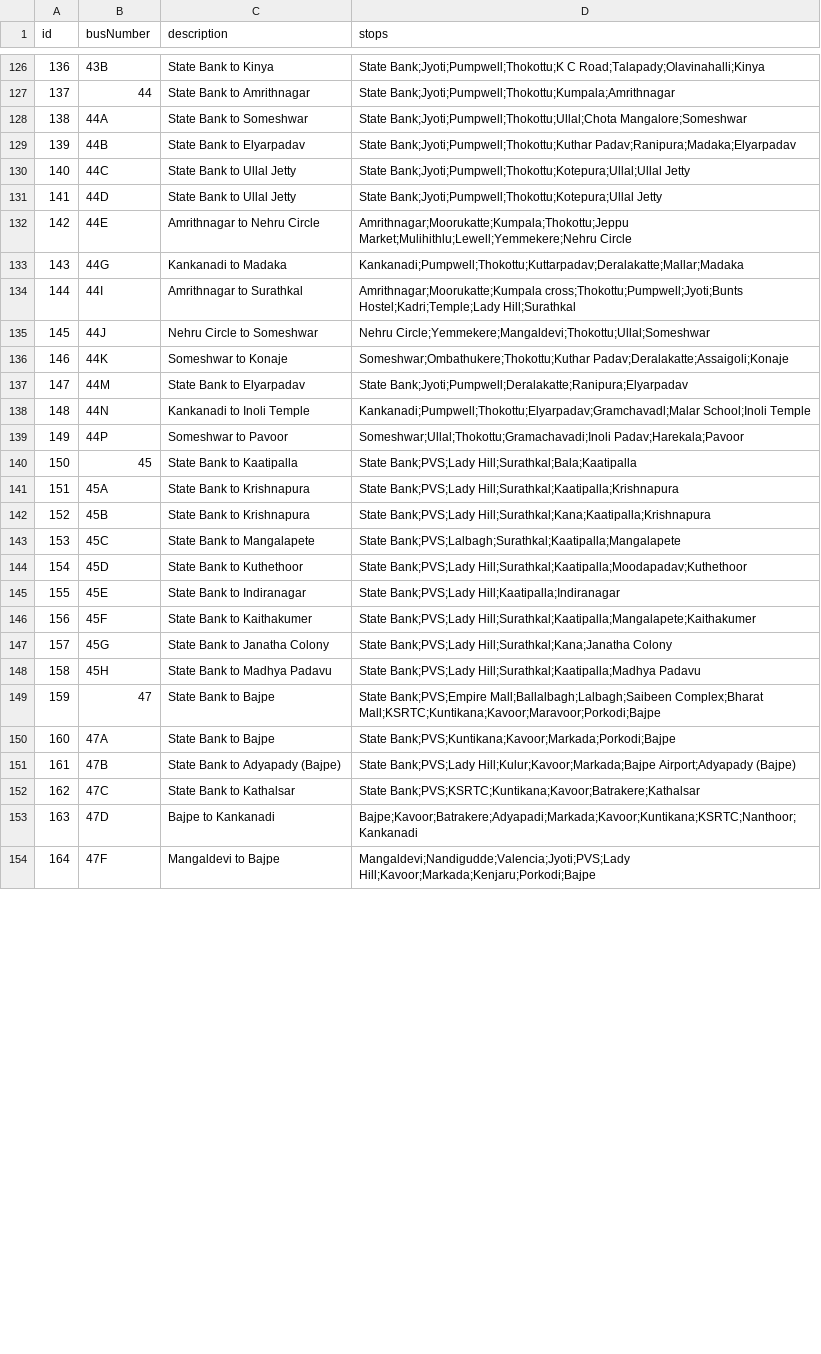
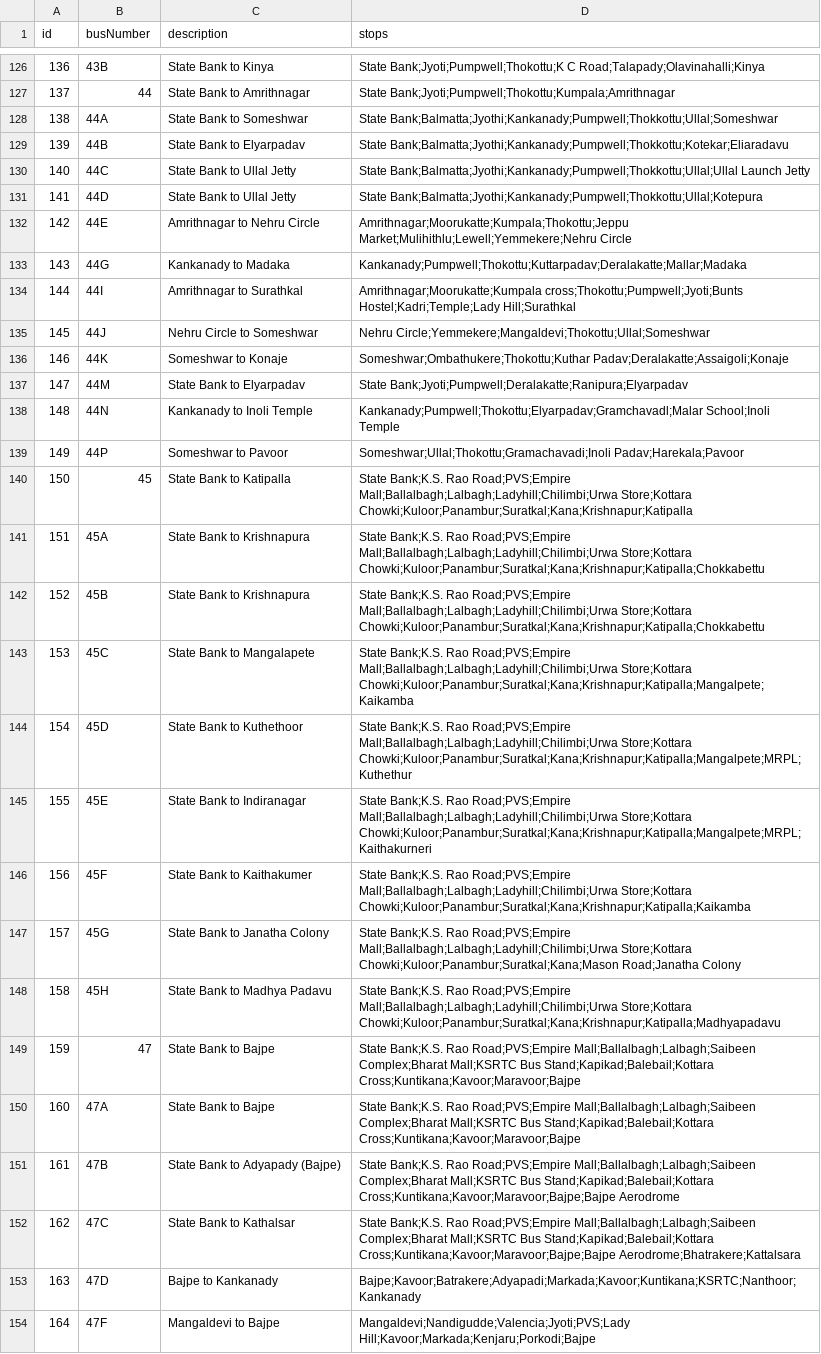
Before and after one commit to mrkushalsm/Mangalore-Bus-Routes, a CSV file: public/data/bus-data.csv, drawn as a sheet; only a part is shown, gaps mark what is left out; the diff covers the shown part only; the diff names each change by its address in the sheet, - before the commit and + after, or states it on an @@ line.

```diff
--- a/public/data/bus-data.csv
+++ b/public/data/bus-data.csv
-D128 (stops): State Bank;Jyoti;Pumpwell;Thokottu;Ullal;Chota Mangalore;Someshwar
+D128 (stops): State Bank;Balmatta;Jyothi;Kankanady;Pumpwell;Thokkottu;Ullal;Someshwar
-D129 (stops): State Bank;Jyoti;Pumpwell;Thokottu;Kuthar Padav;Ranipura;Madaka;Elyarpadav
+D129 (stops): State Bank;Balmatta;Jyothi;Kankanady;Pumpwell;Thokkottu;Kotekar;Eliaradavu
-D130 (stops): State Bank;Jyoti;Pumpwell;Thokottu;Kotepura;Ullal;Ullal Jetty
+D130 (stops): State Bank;Balmatta;Jyothi;Kankanady;Pumpwell;Thokkottu;Ullal;Ullal Launch Jetty
-D131 (stops): State Bank;Jyoti;Pumpwell;Thokottu;Kotepura;Ullal Jetty
+D131 (stops): State Bank;Balmatta;Jyothi;Kankanady;Pumpwell;Thokkottu;Ullal;Kotepura
-C133 (description): Kankanadi to Madaka
+C133 (description): Kankanady to Madaka
-D133 (stops): Kankanadi;Pumpwell;Thokottu;Kuttarpadav;Deralakatte;Mallar;Madaka
+D133 (stops): Kankanady;Pumpwell;Thokottu;Kuttarpadav;Deralakatte;Mallar;Madaka
-C138 (description): Kankanadi to Inoli Temple
+C138 (description): Kankanady to Inoli Temple
-D138 (stops): Kankanadi;Pumpwell;Thokottu;Elyarpadav;Gramchavadl;Malar School;Inoli Temple
+D138 (stops): Kankanady;Pumpwell;Thokottu;Elyarpadav;Gramchavadl;Malar School;Inoli Temple
-C140 (description): State Bank to Kaatipalla
+C140 (description): State Bank to Katipalla
-D140 (stops): State Bank;PVS;Lady Hill;Surathkal;Bala;Kaatipalla
+D140 (stops): State Bank;K.S. Rao Road;PVS;Empire Mall;Ballalbagh;Lalbagh;Ladyhill;Chilimbi;Urwa Store;Kottara Chowki;Kuloor;Panambur;Suratkal;Kana;Krishnapur;Katipalla
-D141 (stops): State Bank;PVS;Lady Hill;Surathkal;Kaatipalla;Krishnapura
+D141 (stops): State Bank;K.S. Rao Road;PVS;Empire Mall;Ballalbagh;Lalbagh;Ladyhill;Chilimbi;Urwa Store;Kottara Chowki;Kuloor;Panambur;Suratkal;Kana;Krishnapur;Katipalla;Chokkabettu
-D142 (stops): State Bank;PVS;Lady Hill;Surathkal;Kana;Kaatipalla;Krishnapura
+D142 (stops): State Bank;K.S. Rao Road;PVS;Empire Mall;Ballalbagh;Lalbagh;Ladyhill;Chilimbi;Urwa Store;Kottara Chowki;Kuloor;Panambur;Suratkal;Kana;Krishnapur;Katipalla;Chokkabettu
-D143 (stops): State Bank;PVS;Lalbagh;Surathkal;Kaatipalla;Mangalapete
+D143 (stops): State Bank;K.S. Rao Road;PVS;Empire Mall;Ballalbagh;Lalbagh;Ladyhill;Chilimbi;Urwa Store;Kottara Chowki;Kuloor;Panambur;Suratkal;Kana;Krishnapur;Katipalla;Mangalpete;Kaikamba
-D144 (stops): State Bank;PVS;Lady Hill;Surathkal;Kaatipalla;Moodapadav;Kuthethoor
+D144 (stops): State Bank;K.S. Rao Road;PVS;Empire Mall;Ballalbagh;Lalbagh;Ladyhill;Chilimbi;Urwa Store;Kottara Chowki;Kuloor;Panambur;Suratkal;Kana;Krishnapur;Katipalla;Mangalpete;MRPL;Kuthethur
-D145 (stops): State Bank;PVS;Lady Hill;Kaatipalla;Indiranagar
+D145 (stops): State Bank;K.S. Rao Road;PVS;Empire Mall;Ballalbagh;Lalbagh;Ladyhill;Chilimbi;Urwa Store;Kottara Chowki;Kuloor;Panambur;Suratkal;Kana;Krishnapur;Katipalla;Mangalpete;MRPL;Kaithakurneri
-D146 (stops): State Bank;PVS;Lady Hill;Surathkal;Kaatipalla;Mangalapete;Kaithakumer
+D146 (stops): State Bank;K.S. Rao Road;PVS;Empire Mall;Ballalbagh;Lalbagh;Ladyhill;Chilimbi;Urwa Store;Kottara Chowki;Kuloor;Panambur;Suratkal;Kana;Krishnapur;Katipalla;Kaikamba
-D147 (stops): State Bank;PVS;Lady Hill;Surathkal;Kana;Janatha Colony
+D147 (stops): State Bank;K.S. Rao Road;PVS;Empire Mall;Ballalbagh;Lalbagh;Ladyhill;Chilimbi;Urwa Store;Kottara Chowki;Kuloor;Panambur;Suratkal;Kana;Mason Road;Janatha Colony
-D148 (stops): State Bank;PVS;Lady Hill;Surathkal;Kaatipalla;Madhya Padavu
+D148 (stops): State Bank;K.S. Rao Road;PVS;Empire Mall;Ballalbagh;Lalbagh;Ladyhill;Chilimbi;Urwa Store;Kottara Chowki;Kuloor;Panambur;Suratkal;Kana;Krishnapur;Katipalla;Madhyapadavu
-D149 (stops): State Bank;PVS;Empire Mall;Ballalbagh;Lalbagh;Saibeen Complex;Bharat Mall;KSRTC;Kuntikana;Kavoor;Maravoor;Porkodi;Bajpe
+D149 (stops): State Bank;K.S. Rao Road;PVS;Empire Mall;Ballalbagh;Lalbagh;Saibeen Complex;Bharat Mall;KSRTC Bus Stand;Kapikad;Balebail;Kottara Cross;Kuntikana;Kavoor;Maravoor;Bajpe
-D150 (stops): State Bank;PVS;Kuntikana;Kavoor;Markada;Porkodi;Bajpe
+D150 (stops): State Bank;K.S. Rao Road;PVS;Empire Mall;Ballalbagh;Lalbagh;Saibeen Complex;Bharat Mall;KSRTC Bus Stand;Kapikad;Balebail;Kottara Cross;Kuntikana;Kavoor;Maravoor;Bajpe
-D151 (stops): State Bank;PVS;Lady Hill;Kulur;Kavoor;Markada;Bajpe Airport;Adyapady (Bajpe)
+D151 (stops): State Bank;K.S. Rao Road;PVS;Empire Mall;Ballalbagh;Lalbagh;Saibeen Complex;Bharat Mall;KSRTC Bus Stand;Kapikad;Balebail;Kottara Cross;Kuntikana;Kavoor;Maravoor;Bajpe;Bajpe Aerodrome
-D152 (stops): State Bank;PVS;KSRTC;Kuntikana;Kavoor;Batrakere;Kathalsar
+D152 (stops): State Bank;K.S. Rao Road;PVS;Empire Mall;Ballalbagh;Lalbagh;Saibeen Complex;Bharat Mall;KSRTC Bus Stand;Kapikad;Balebail;Kottara Cross;Kuntikana;Kavoor;Maravoor;Bajpe;Bajpe Aerodrome;Bhatrakere;Kattalsara
-C153 (description): Bajpe to Kankanadi
+C153 (description): Bajpe to Kankanady
-D153 (stops): Bajpe;Kavoor;Batrakere;Adyapadi;Markada;Kavoor;Kuntikana;KSRTC;Nanthoor;Kankanadi
+D153 (stops): Bajpe;Kavoor;Batrakere;Adyapadi;Markada;Kavoor;Kuntikana;KSRTC;Nanthoor;Kankanady
```
Also changed, not shown: 120 edited cells elsewhere in this file, 3 other files.
